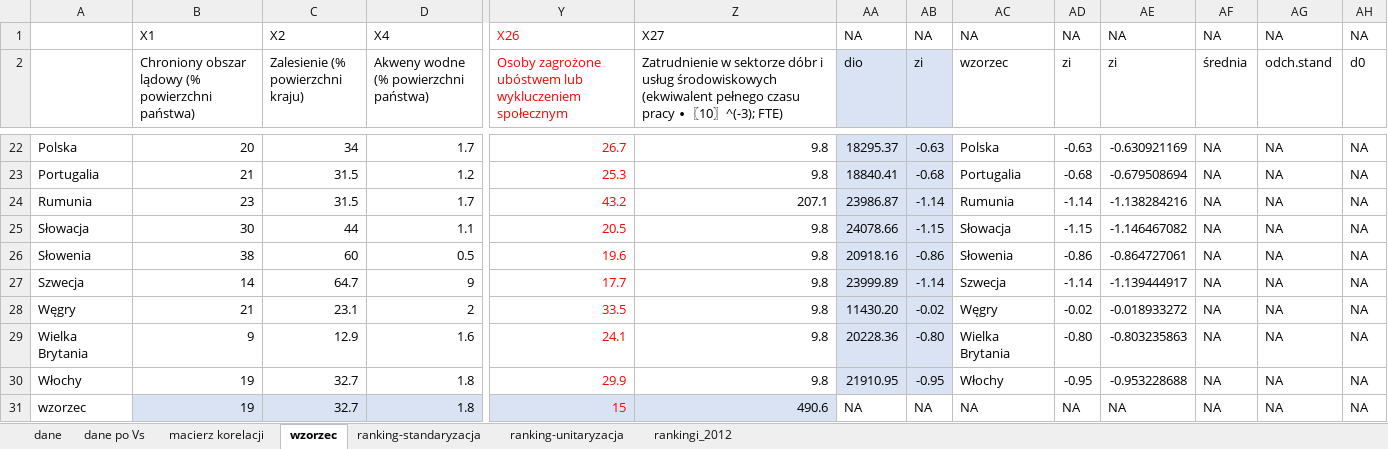
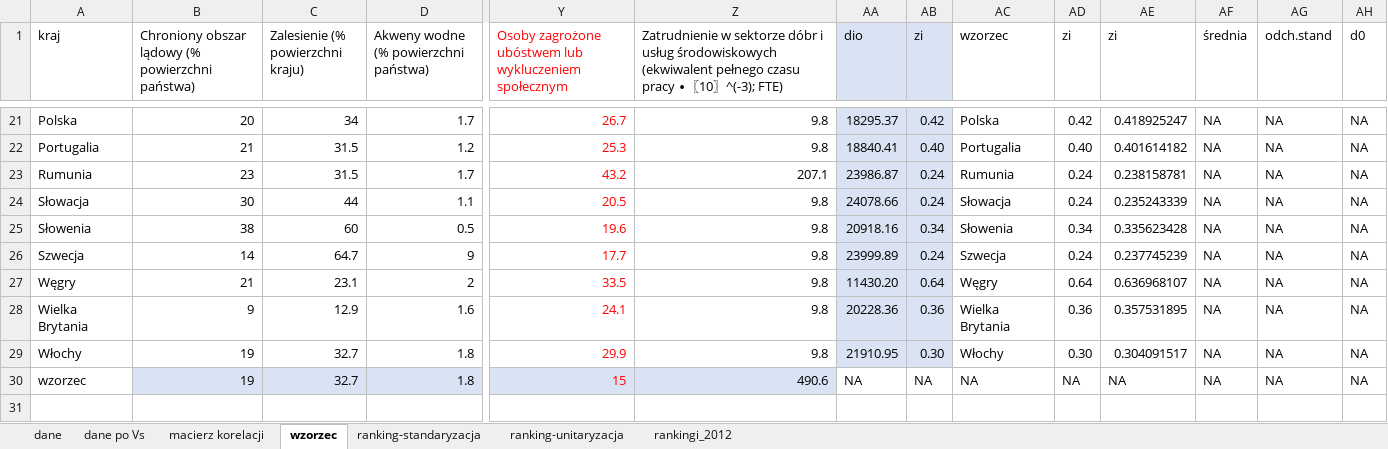
Before and after one commit to T-Zema/R_Map_Stats_GreenJobs, an Excel workbook: Arkusze/Doktorat_obliczenia_EU-28_2012.xlsx, sheet wzorzec, drawn as a sheet; only a part is shown, gaps mark what is left out; values as stored, in another font and other column widths than the file's, no borders; removed rows and columns are numbered as before the commit, all else as after; rows hold the shown columns only; the diff covers the shown part only; the diff names each change by its address in the sheet, - before the commit and + after, or states it on an @@ line.

```diff
--- a/Arkusze/Doktorat_obliczenia_EU-28_2012.xlsx (sheet wzorzec)
+++ b/Arkusze/Doktorat_obliczenia_EU-28_2012.xlsx (sheet wzorzec)
-row 1:  | X1 | X2 | X4 | X26 | X27 | NA | NA | NA | NA | NA | NA | NA | NA
-A1: (empty)
+A1: kraj
-AB21 (zi): -0.63
+AB21 (zi): 0.42
-AD21 (zi): -0.63
+AD21 (zi): 0.42
-AE21 (zi): -0.630921169
+AE21 (zi): 0.418925247
-AB22 (zi): -0.68
+AB22 (zi): 0.40
-AD22 (zi): -0.68
+AD22 (zi): 0.40
-AE22 (zi): -0.679508694
+AE22 (zi): 0.401614182
-AB23 (zi): -1.14
+AB23 (zi): 0.24
-AD23 (zi): -1.14
+AD23 (zi): 0.24
-AE23 (zi): -1.138284216
+AE23 (zi): 0.238158781
-AB24 (zi): -1.15
+AB24 (zi): 0.24
-AD24 (zi): -1.15
+AD24 (zi): 0.24
-AE24 (zi): -1.146467082
+AE24 (zi): 0.235243339
-AB25 (zi): -0.86
+AB25 (zi): 0.34
-AD25 (zi): -0.86
+AD25 (zi): 0.34
-AE25 (zi): -0.864727061
+AE25 (zi): 0.335623428
-AB26 (zi): -1.14
+AB26 (zi): 0.24
-AD26 (zi): -1.14
+AD26 (zi): 0.24
-AE26 (zi): -1.139444917
+AE26 (zi): 0.237745239
-AB27 (zi): -0.02
+AB27 (zi): 0.64
-AD27 (zi): -0.02
+AD27 (zi): 0.64
-AE27 (zi): -0.018933272
+AE27 (zi): 0.636968107
-AB28 (zi): -0.80
+AB28 (zi): 0.36
-AD28 (zi): -0.80
+AD28 (zi): 0.36
-AE28 (zi): -0.803235863
+AE28 (zi): 0.357531895
-AB29 (zi): -0.95
+AB29 (zi): 0.30
-AD29 (zi): -0.95
+AD29 (zi): 0.30
-AE29 (zi): -0.953228688
+AE29 (zi): 0.304091517
```
Also changed, not shown: 62 edited cells elsewhere in this sheet, sheet ranking-standaryzacja, sheet ranking-unitaryzacja, formulas that keep their value, Arkusze/Doktorat_obliczenia_EU-28_2010.xlsx, Arkusze/Doktorat_obliczenia_EU-28_2013.xlsx, 40 other files.
